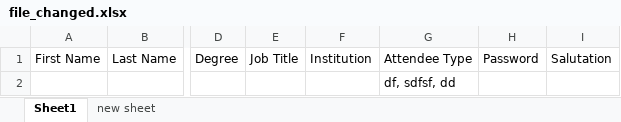
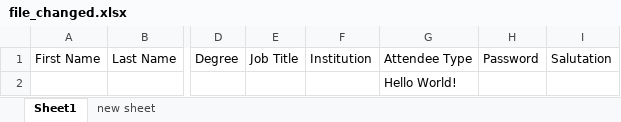
Before and after one commit to anton-abyzov/exceloperations, an Excel workbook: ExcelOperations/file_changed.xlsx, sheet Sheet1, drawn as a sheet; only a part is shown, gaps mark what is left out; values as stored, in another font and other column widths than the file's, no borders; the diff names each change by its address in the sheet, - before the commit and + after, or states it on an @@ line.

```diff
--- a/ExcelOperations/file_changed.xlsx (sheet Sheet1)
+++ b/ExcelOperations/file_changed.xlsx (sheet Sheet1)
-G2: df, sdfsf, dd
+G2: Hello World!
```
Also changed, not shown: 2 other files.
